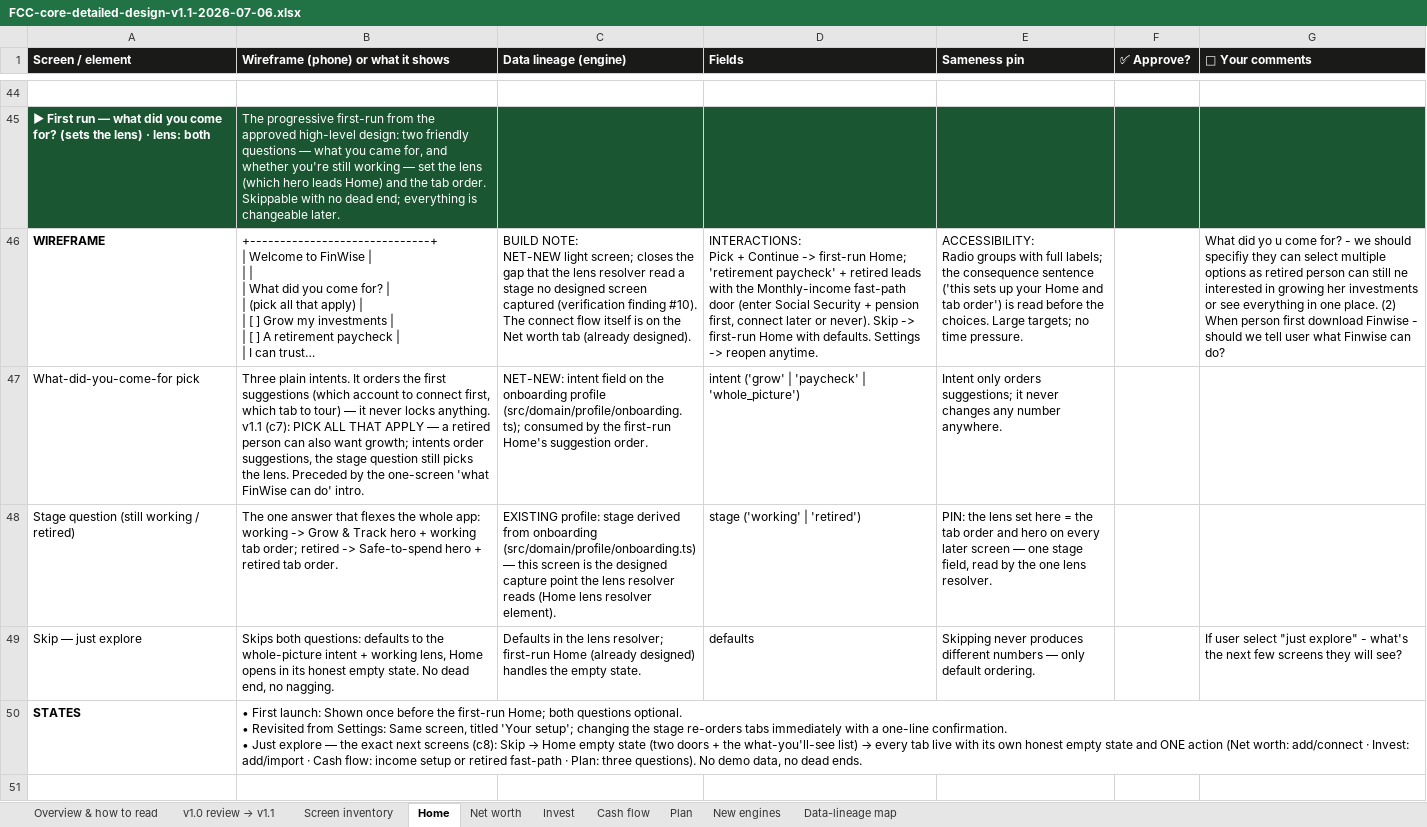
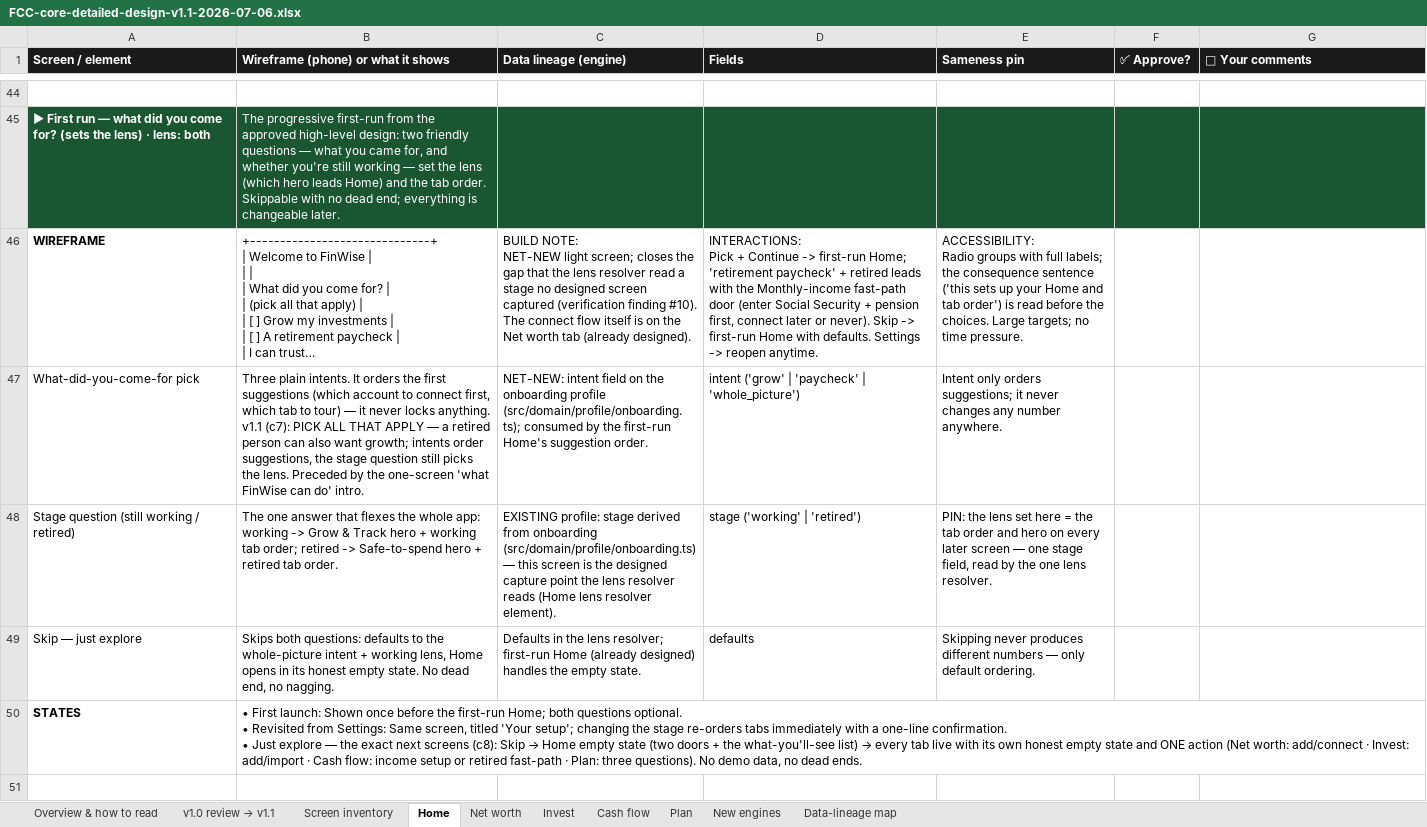
Before and after one commit to Finwise-io/finwise, an Excel workbook: docs/FCC-core-55-70/FCC-core-detailed-design-v1.1-2026-07-06.xlsx, sheet Home, drawn as a sheet; only a part is shown, gaps mark what is left out; long unchanged cells end in …; values as stored, in another font and other column widths than the file's, no borders; the diff covers the shown part only; the diff names each change by its address in the sheet, - before the commit and + after, or states it on an @@ line.

```diff
--- a/docs/FCC-core-55-70/FCC-core-detailed-design-v1.1-2026-07-06.xlsx (sheet Home)
+++ b/docs/FCC-core-55-70/FCC-core-detailed-design-v1.1-2026-07-06.xlsx (sheet Home)
-G46 (💬 Your comments): What did yo u come for? - we should specifiy they can select multiple options as retired person can still ne interested in growing her investments or see everything in one place. (2) When person first download Finwise - should we tell user what Finwise can do?
+G46 (💬 Your comments): (empty)
-G49 (💬 Your comments): If user select "just explore" - what's the next few screens they will see?
+G49 (💬 Your comments): (empty)
```
Also changed, not shown: 10 edited cells elsewhere in this sheet, sheet Net worth, sheet Invest, sheet Plan, sheet Cash flow, 1 other file.
